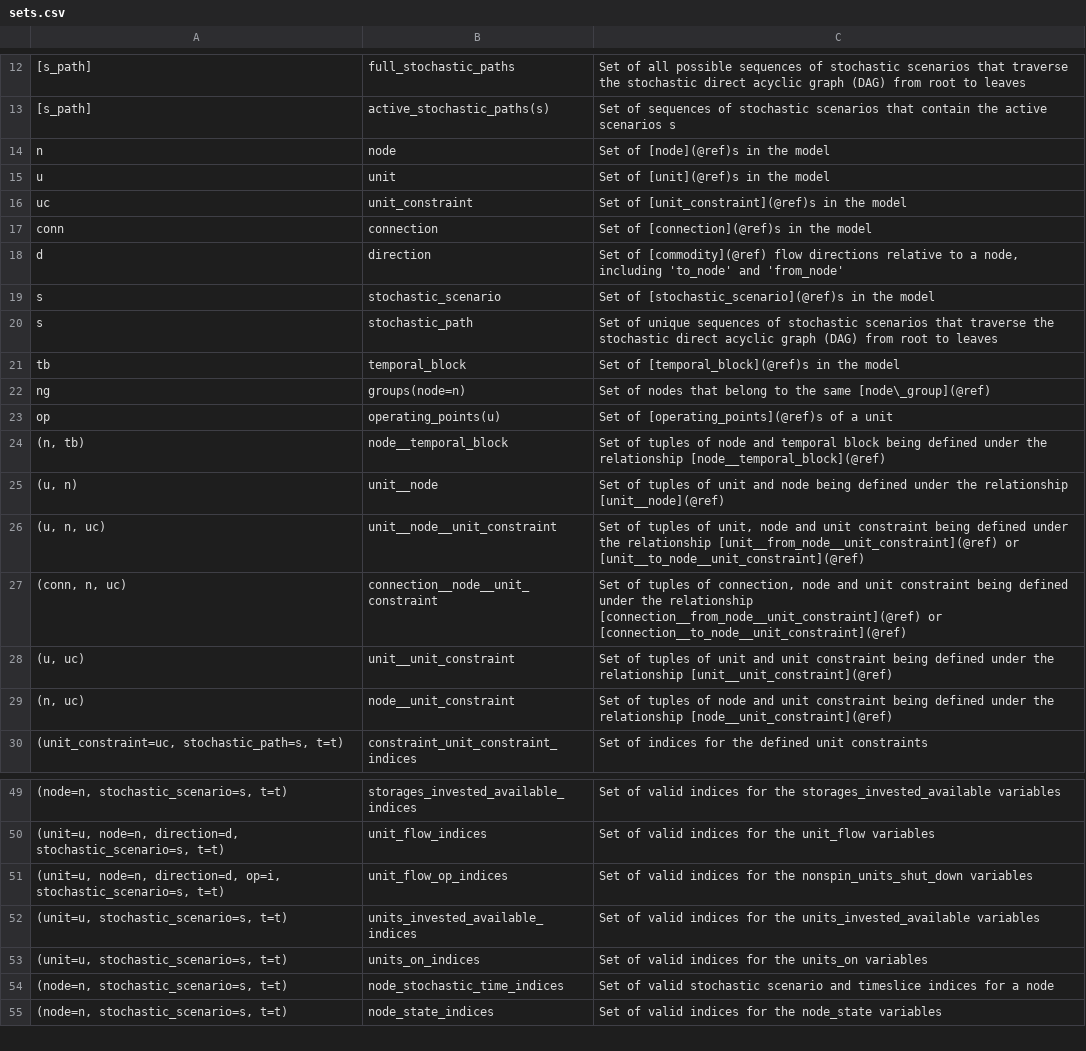
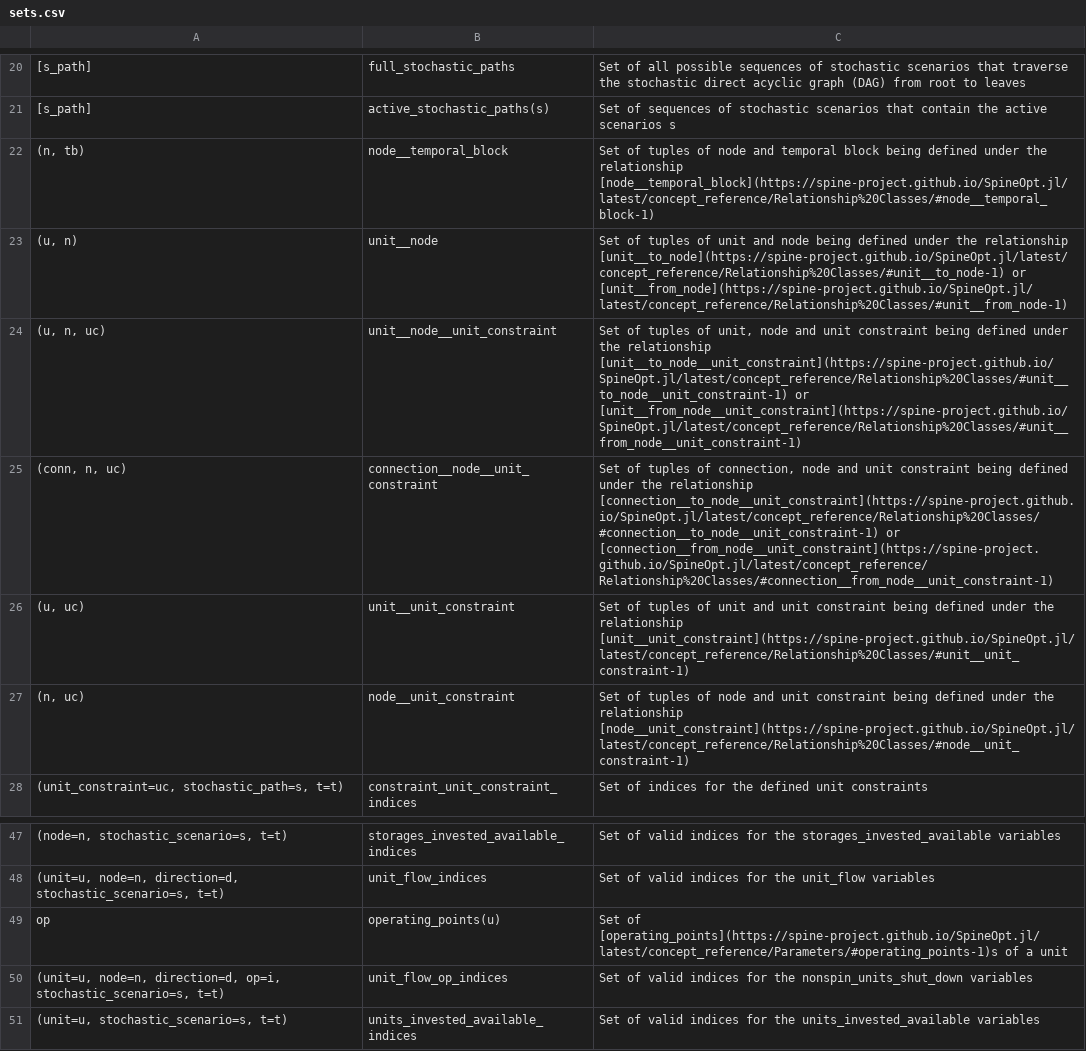
Before and after one commit to gitter-badger/SpineOpt.jl, a CSV file: docs/src/mathematical_formulation/sets.csv, drawn as a sheet; only a part is shown, gaps mark what is left out; the shorter side is filled out with more unchanged rows; removed rows and columns are numbered as before the commit, all else as after; the diff covers the shown part only; the diff names each change by its address in the sheet, - before the commit and + after, or states it on an @@ line.

Commit message:
replace concept ref to the online documentation

```diff
--- a/docs/src/mathematical_formulation/sets.csv
+++ b/docs/src/mathematical_formulation/sets.csv
-row 14: n | node | Set of [node](@ref)s in the model
-row 15: u | unit | Set of [unit](@ref)s in the model
-row 16: uc | unit_constraint | Set of [unit_constraint](@ref)s in the model
-row 17: conn | connection | Set of [connection](@ref)s in the model
-row 18: d | direction | Set of [commodity](@ref) flow directions relative to a node, including 'to_node' and 'from_node'
-row 19: s | stochastic_scenario | Set of [stochastic_scenario](@ref)s in the model
@@ row 20 moved to row 8: s @@
-row 21: tb | temporal_block | Set of [temporal_block](@ref)s in the model
-row 22: ng | groups(node=n) | Set of nodes that belong to the same [node\_group](@ref)
-row 23: op | operating_points(u) | Set of [operating_points](@ref)s of a unit
-C22: …the relationship [node__temporal_block](@ref)
+C22: …the relationship [node__temporal_block](https://spine-project.github.io/SpineOpt.jl/latest/concept_reference/Relationship%20Classes/#node__temporal_block-1)
-C23: …the relationship [unit__node](@ref)
+C23: …the relationship [unit__to_node](https://spine-project.github.io/SpineOpt.jl/latest/concept_reference/Relationship%20Classes/#unit__to_node-1) or [unit__from_node](https://spine-project.github.io/SpineOpt.jl/latest/concept_reference/Relationship%20Classes/#unit__from_node-1)
-C24: …the relationship [unit__from_node__unit_constraint](@ref) or [unit__to_node__unit_constraint](@ref)
+C24: …the relationship [unit__to_node__unit_constraint](https://spine-project.github.io/SpineOpt.jl/latest/concept_reference/Relationship%20Classes/#unit__to_node__unit_constraint-1) or [unit__from_node__unit_constraint](https://spine-project.github.io/SpineOpt.jl/latest/concept_reference/Relationship%20Classes/#unit__from_node__unit_constraint-1)
-C25: …the relationship [connection__from_node__unit_constraint](@ref) or [connection__to_node__unit_constraint](@ref)
+C25: …the relationship [connection__to_node__unit_constraint](https://spine-project.github.io/SpineOpt.jl/latest/concept_reference/Relationship%20Classes/#connection__to_node__unit_constraint-1) or [connection__from_node__unit_constraint](https://spine-project.github.io/SpineOpt.jl/latest/concept_reference/Relationship%20Classes/#connection__from_node__unit_constraint-1)
-C26: …the relationship [unit__unit_constraint](@ref)
+C26: …the relationship [unit__unit_constraint](https://spine-project.github.io/SpineOpt.jl/latest/concept_reference/Relationship%20Classes/#unit__unit_constraint-1)
-C27: …the relationship [node__unit_constraint](@ref)
+C27: …the relationship [node__unit_constraint](https://spine-project.github.io/SpineOpt.jl/latest/concept_reference/Relationship%20Classes/#node__unit_constraint-1)
+row 49: op | operating_points(u) | Set of [operating_points](https://spine-project.github.io/SpineOpt.jl/latest/concept_reference/Parameters/#operating_points-1)s of a unit
```
Also changed, not shown: 8 added rows, 1 removed row and 2 edited cells elsewhere in this file.
